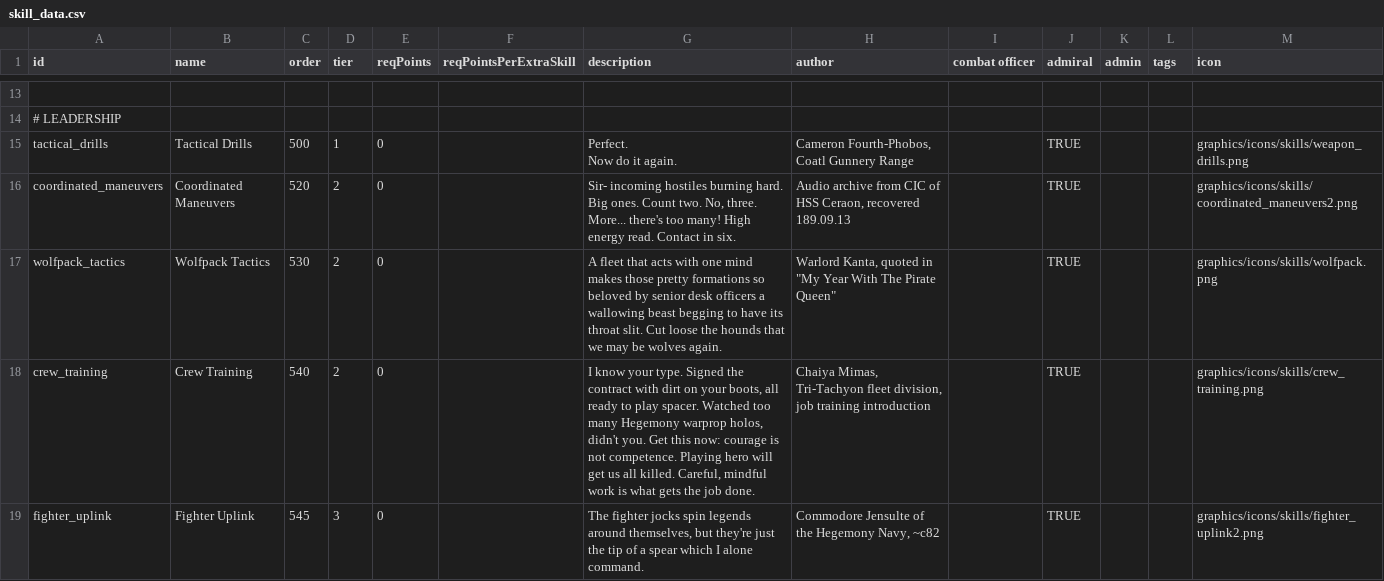
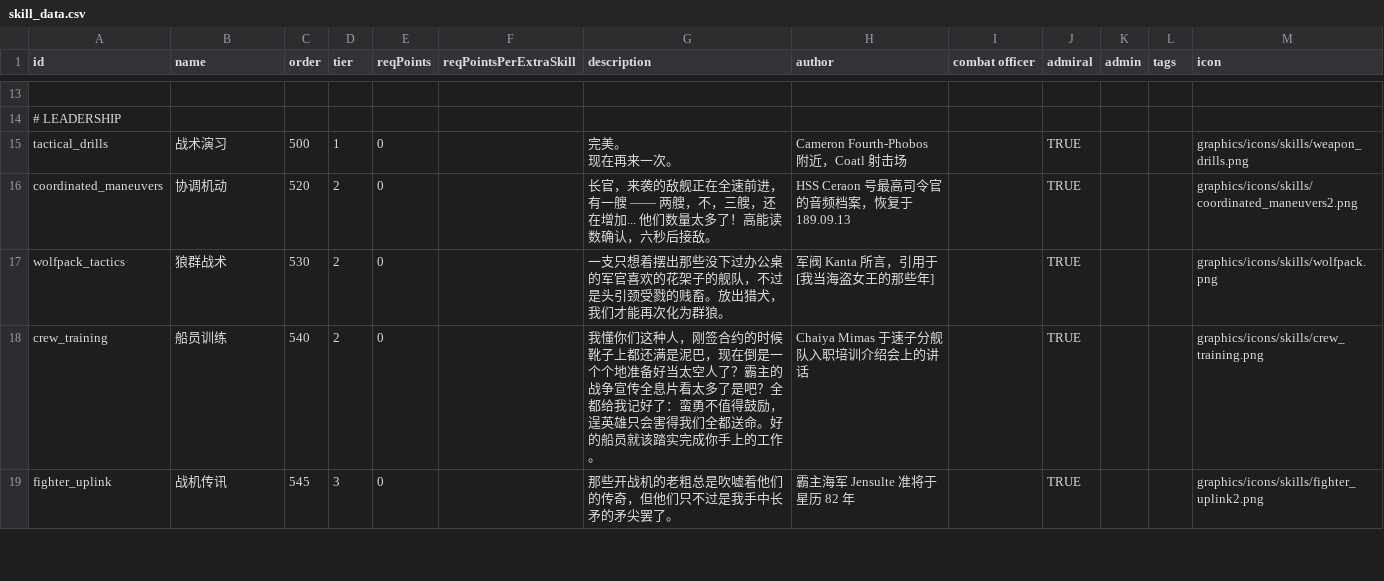
Before and after one commit to TruthOriginem/Starsector-Localization-CN, a CSV file: localization/data/characters/skills/skill_data.csv, drawn as a sheet; only a part is shown, gaps mark what is left out; ↵ is a line break in a cell; the diff covers the shown part only; the diff names each change by its address in the sheet, - before the commit and + after, or states it on an @@ line.

```diff
--- a/localization/data/characters/skills/skill_data.csv
+++ b/localization/data/characters/skills/skill_data.csv
-B15 (name): Tactical Drills
+B15 (name): 战术演习
-G15 (description): Perfect. ↵ Now do it again.
+G15 (description): 完美。 ↵ 现在再来一次。
-H15 (author): Cameron Fourth-Phobos, Coatl Gunnery Range
+H15 (author): Cameron Fourth-Phobos 附近，Coatl 射击场
-B16 (name): Coordinated Maneuvers
+B16 (name): 协调机动
-G16 (description): Sir- incoming hostiles burning hard. Big ones. Count two. No, three. More... there's too many! High energy read. Contact in six.
+G16 (description): 长官，来袭的敌舰正在全速前进，有一艘 —— 两艘，不，三艘，还在增加... 他们数量太多了！高能读数确认，六秒后接敌。
-H16 (author): Audio archive from CIC of HSS Ceraon, recovered 189.09.13
+H16 (author): HSS Ceraon 号最高司令官的音频档案，恢复于 189.09.13
-B17 (name): Wolfpack Tactics
+B17 (name): 狼群战术
-G17 (description): A fleet that acts with one mind makes those pretty formations so beloved by senior desk officers a wallowing beast begging to have its throat slit. Cut loose the hounds that we may be wolves again.
+G17 (description): 一支只想着摆出那些没下过办公桌的军官喜欢的花架子的舰队，不过是头引颈受戮的贱畜。放出猎犬，我们才能再次化为群狼。
-H17 (author): Warlord Kanta, quoted in "My Year With The Pirate Queen"
+H17 (author): 军阀 Kanta 所言，引用于 [我当海盗女王的那些年]
-B18 (name): Crew Training
+B18 (name): 船员训练
-G18 (description): I know your type. Signed the contract with dirt on your boots, all ready to play spacer. Watched too many Hegemony warprop holos, didn't you. Get this now: courage is not competence. Playing hero will get us all killed. Careful, mindful work is what gets the job done.
+G18 (description): 我懂你们这种人，刚签合约的时候靴子上都还满是泥巴，现在倒是一个个地准备好当太空人了？霸主的战争宣传全息片看太多了是吧？全都给我记好了：蛮勇不值得鼓励，逞英雄只会害得我们全都送命。好的船员就该踏实完成你手上的工作。
-H18 (author): Chaiya Mimas, Tri-Tachyon fleet division, job training introduction
+H18 (author): Chaiya Mimas 于速子分舰队入职培训介绍会上的讲话
-B19 (name): Fighter Uplink
+B19 (name): 战机传讯
-G19 (description): The fighter jocks spin legends around themselves, but they're just the tip of a spear which I alone command.
+G19 (description): 那些开战机的老粗总是吹嘘着他们的传奇，但他们只不过是我手中长矛的矛尖罢了。
-H19 (author): Commodore Jensulte of the Hegemony Navy, ~c82
+H19 (author): 霸主海军 Jensulte 准将于星历 82 年
```
Also changed, not shown: 145 edited cells elsewhere in this file, localization/data/campaign/market_conditions.csv, localization/data/campaign/special_items.csv, 23 other files.
